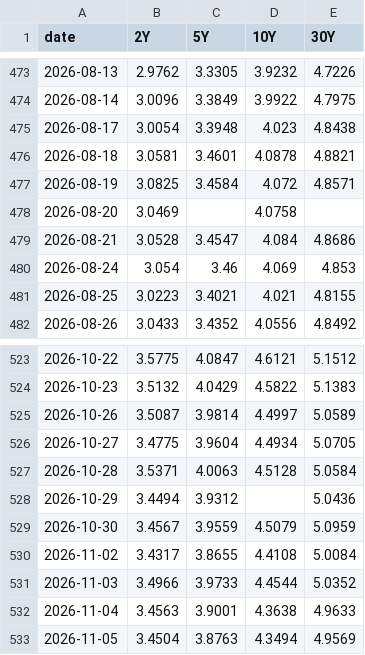
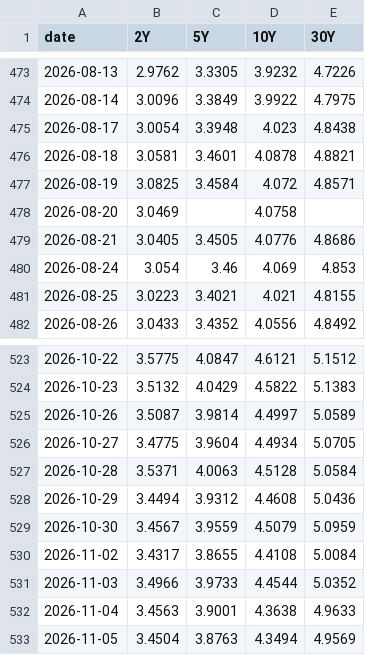
Before and after one commit to velourofficialdev/macro-data, a CSV file: data/YC_IT.csv, drawn as a sheet; only a part is shown, gaps mark what is left out.

```diff
--- a/data/YC_IT.csv
+++ b/data/YC_IT.csv
@@ -478,3 +478,3 @@ date,2Y,5Y,10Y,30Y
 2026-08-20,3.0469,,4.0758,
-2026-08-21,3.0528,3.4547,4.084,4.8686
+2026-08-21,3.0405,3.4505,4.0776,4.8686
 2026-08-24,3.054,3.46,4.069,4.853
@@ -527,3 +527,3 @@ date,2Y,5Y,10Y,30Y
 2026-10-28,3.5371,4.0063,4.5128,5.0584
-2026-10-29,3.4494,3.9312,,5.0436
+2026-10-29,3.4494,3.9312,4.4608,5.0436
 2026-10-30,3.4567,3.9559,4.5079,5.0959
```
Also changed, not shown: data/DXY.csv, data/YC_CH.csv, 21 other files.
